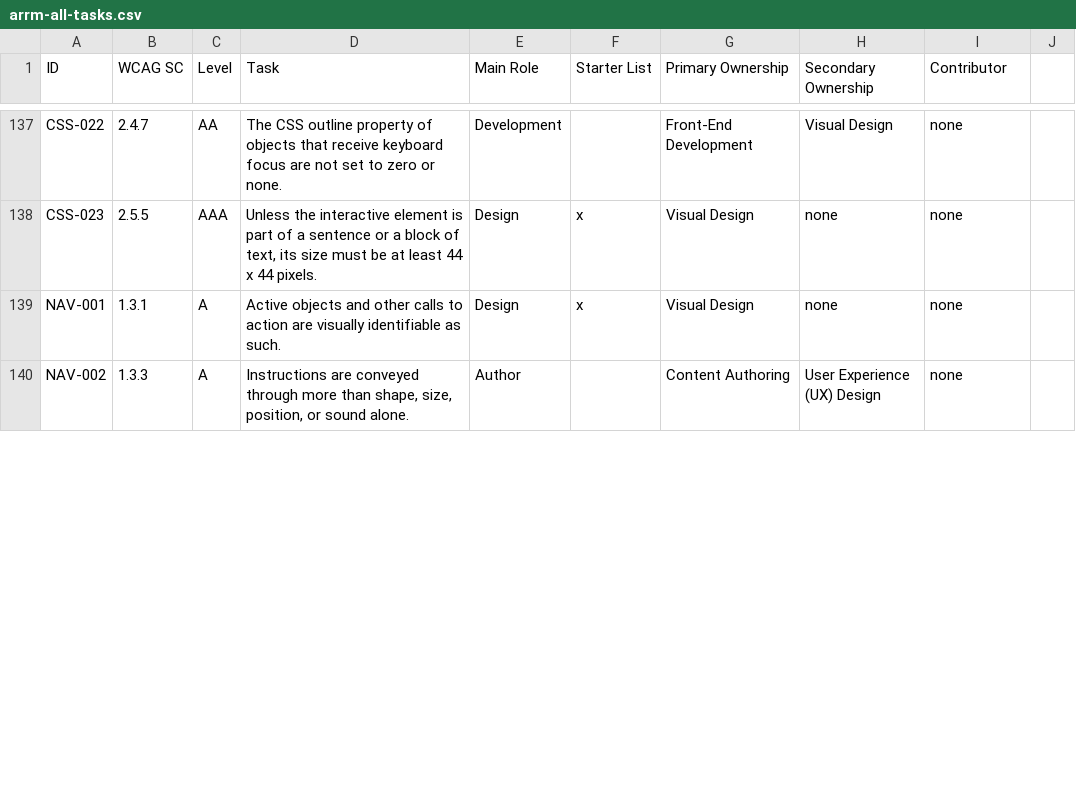
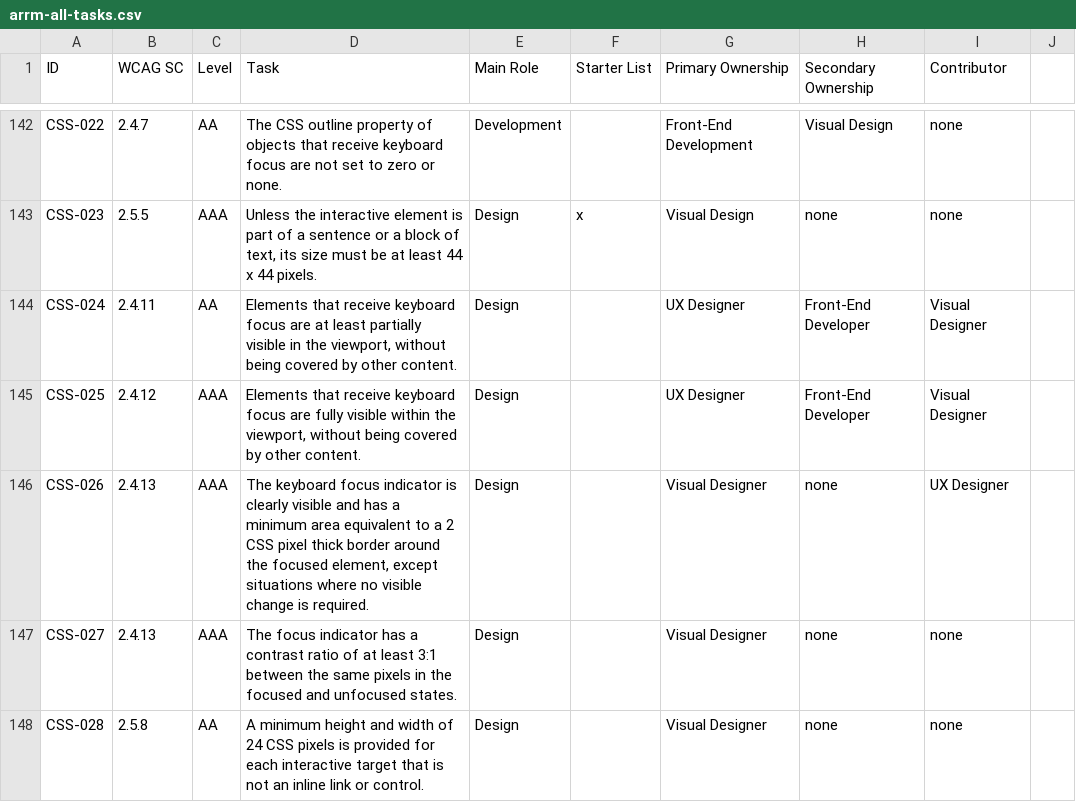
Before and after one commit to w3c/wai-arrm, a CSV file: _data/arrm/arrm-all-tasks.csv, drawn as a sheet; only a part is shown, gaps mark what is left out; the shorter side is filled out with more unchanged rows; the diff covers the shown part only; the diff names each change by its address in the sheet, - before the commit and + after, or states it on an @@ line.

Commit message:
ARRM for new WCAG 2.2 SC
Pulling in new SC

```diff
--- a/_data/arrm/arrm-all-tasks.csv
+++ b/_data/arrm/arrm-all-tasks.csv
+row 144: CSS-024 | 2.4.11 | AA | Elements that receive keyboard focus are at least partially visible in the viewport, without being covered by other content. | Design |  | UX Designer | Front-End Developer | Visual Designer
+row 145: CSS-025 | 2.4.12 | AAA | Elements that receive keyboard focus are fully visible within the viewport, without being covered by other content. | Design |  | UX Designer | Front-End Developer | Visual Designer
+row 146: CSS-026 | 2.4.13 | AAA | The keyboard focus indicator is clearly visible and has a minimum area equivalent to a 2 CSS pixel thick border around the focused element, except situations where no visible change is required. | Design |  | Visual Designer | none | UX Designer
+row 147: CSS-027 | 2.4.13 | AAA | The focus indicator has a contrast ratio of at least 3:1 between the same pixels in the focused and unfocused states. | Design |  | Visual Designer | none | none
+row 148: CSS-028 | 2.5.8 | AA | A minimum height and width of 24 CSS pixels is provided for each interactive target that is not an inline link or control. | Design |  | Visual Designer | none | none
```
Also changed, not shown: 10 added rows and 29 edited cells elsewhere in this file.
